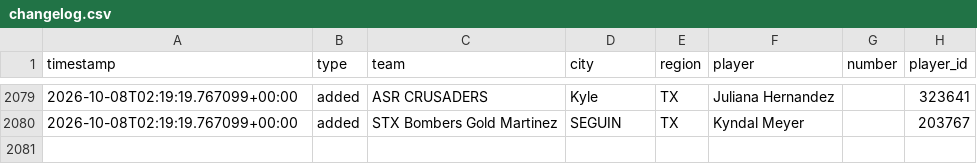
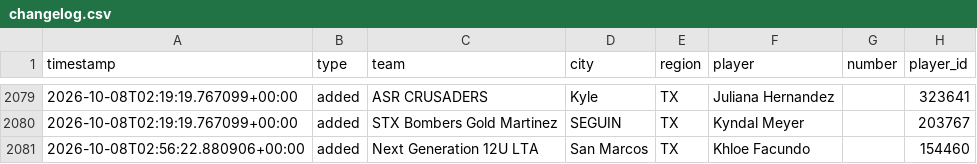
Before and after one commit to jeremiah9980/ncs-monitor, a CSV file: reports/changelog.csv, drawn as a sheet; only a part is shown, gaps mark what is left out.

```diff
--- a/reports/changelog.csv
+++ b/reports/changelog.csv
@@ -2080 +2080,2 @@ timestamp,type,team,city,region,player,number,player_id
 2026-10-08T02:19:19.767099+00:00,added,STX Bombers Gold Martinez,SEGUIN,TX,Kyndal Meyer,,203767
+2026-10-08T02:56:22.880906+00:00,added,Next Generation 12U LTA,San Marcos,TX,Khloe Facundo,,154460
```
Also changed, not shown: reports/team-list.csv, 4 other files.
